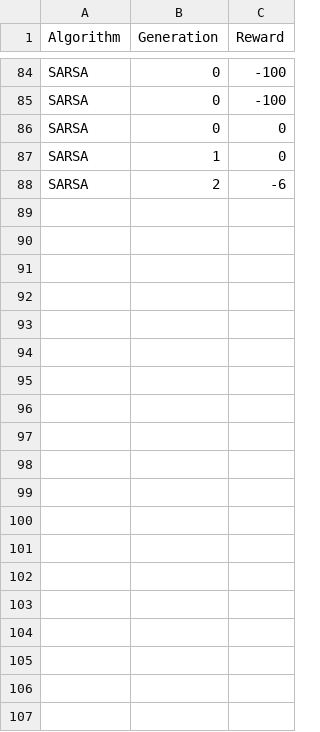
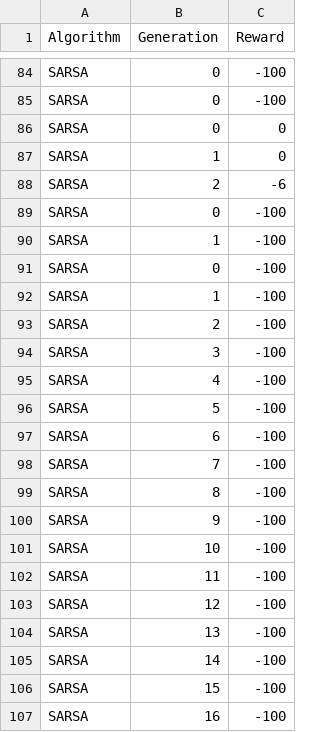
Before and after one commit to SamAlcock/COMP3000-Sam-Alcock, a CSV file: RL Search Task/SARSAOutput.csv, drawn as a sheet; only a part is shown, gaps mark what is left out; the diff covers the shown part only; the diff names each change by its address in the sheet, - before the commit and + after, or states it on an @@ line.

```diff
--- a/RL Search Task/SARSAOutput.csv
+++ b/RL Search Task/SARSAOutput.csv
+row 89: SARSA | 0 | -100
+row 90: SARSA | 1 | -100
+row 91: SARSA | 0 | -100
+row 92: SARSA | 1 | -100
+row 93: SARSA | 2 | -100
+row 94: SARSA | 3 | -100
+row 95: SARSA | 4 | -100
+row 96: SARSA | 5 | -100
+row 97: SARSA | 6 | -100
+row 98: SARSA | 7 | -100
+row 99: SARSA | 8 | -100
+row 100: SARSA | 9 | -100
+row 101: SARSA | 10 | -100
+row 102: SARSA | 11 | -100
+row 103: SARSA | 12 | -100
+row 104: SARSA | 13 | -100
+row 105: SARSA | 14 | -100
+row 106: SARSA | 15 | -100
+row 107: SARSA | 16 | -100
```
Also changed, not shown: 44 added rows elsewhere in this file, RL Search Task/HillclimberOutput.csv, RL Search Task/QLearningOutput.csv, 4 other files.
